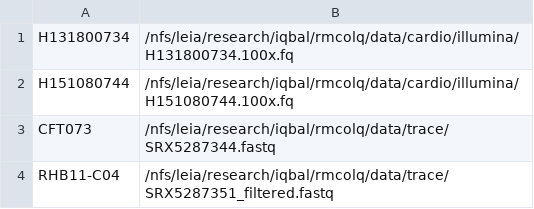
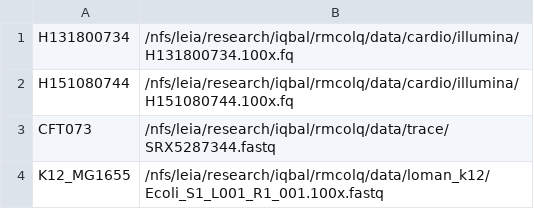
Before and after one commit to rmcolq/DPhil_analysis, a TSV file: data/cardio_trace_read_index_illumina.tsv, drawn as a sheet; removed rows and columns are numbered as before the commit, all else as after; the diff names each change by its address in the sheet, - before the commit and + after, or states it on an @@ line.

```diff
--- a/data/cardio_trace_read_index_illumina.tsv
+++ b/data/cardio_trace_read_index_illumina.tsv
-row 4: RHB11-C04 | /nfs/leia/research/iqbal/rmcolq/data/trace/SRX5287351_filtered.fastq
+row 4: K12_MG1655 | /nfs/leia/research/iqbal/rmcolq/data/loman_k12/Ecoli_S1_L001_R1_001.100x.fastq
```
Also changed, not shown: data/cardio_trace_read_index_nanopore.tsv, 7 other files.
